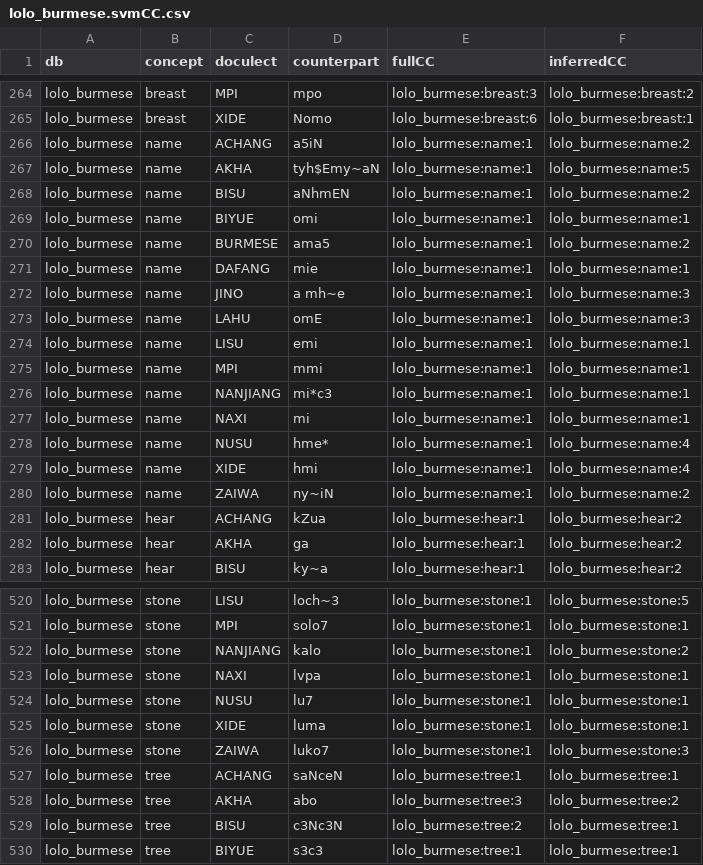
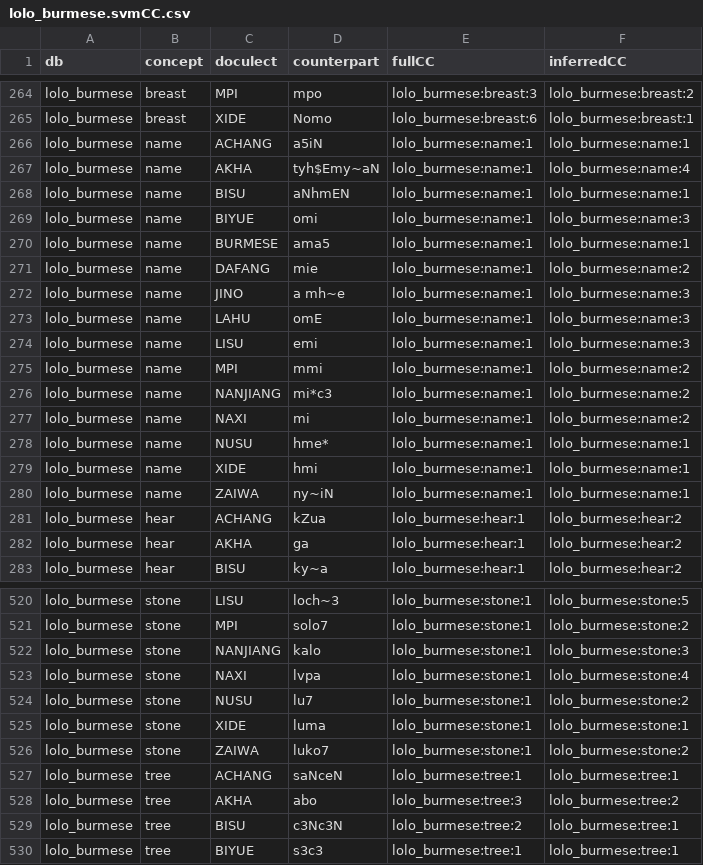
Before and after one commit to evolaemp/svmcc, a CSV file: data/inferred/lolo_burmese.svmCC.csv, drawn as a sheet; only a part is shown, gaps mark what is left out; the diff covers the shown part only; the diff names each change by its address in the sheet, - before the commit and + after, or states it on an @@ line.

```diff
--- a/data/inferred/lolo_burmese.svmCC.csv
+++ b/data/inferred/lolo_burmese.svmCC.csv
-F266 (inferredCC): lolo_burmese:name:2
+F266 (inferredCC): lolo_burmese:name:1
-F267 (inferredCC): lolo_burmese:name:5
+F267 (inferredCC): lolo_burmese:name:4
-F268 (inferredCC): lolo_burmese:name:2
+F268 (inferredCC): lolo_burmese:name:1
-F269 (inferredCC): lolo_burmese:name:1
+F269 (inferredCC): lolo_burmese:name:3
-F270 (inferredCC): lolo_burmese:name:2
+F270 (inferredCC): lolo_burmese:name:1
-F271 (inferredCC): lolo_burmese:name:1
+F271 (inferredCC): lolo_burmese:name:2
-F274 (inferredCC): lolo_burmese:name:1
+F274 (inferredCC): lolo_burmese:name:3
-F275:F277 (inferredCC): lolo_burmese:name:1
+F275:F277 (inferredCC): lolo_burmese:name:2
-F278:F279 (inferredCC): lolo_burmese:name:4
+F278:F279 (inferredCC): lolo_burmese:name:1
-F280 (inferredCC): lolo_burmese:name:2
+F280 (inferredCC): lolo_burmese:name:1
-F521 (inferredCC): lolo_burmese:stone:1
+F521 (inferredCC): lolo_burmese:stone:2
-F522 (inferredCC): lolo_burmese:stone:2
+F522 (inferredCC): lolo_burmese:stone:3
-F523 (inferredCC): lolo_burmese:stone:1
+F523 (inferredCC): lolo_burmese:stone:4
-F524 (inferredCC): lolo_burmese:stone:1
+F524 (inferredCC): lolo_burmese:stone:2
-F526 (inferredCC): lolo_burmese:stone:3
+F526 (inferredCC): lolo_burmese:stone:2
```
Also changed, not shown: 96 edited cells elsewhere in this file, data/inferred/abvd.svmCC.csv, data/inferred/central_asian.svmCC.csv, 17 other files.
